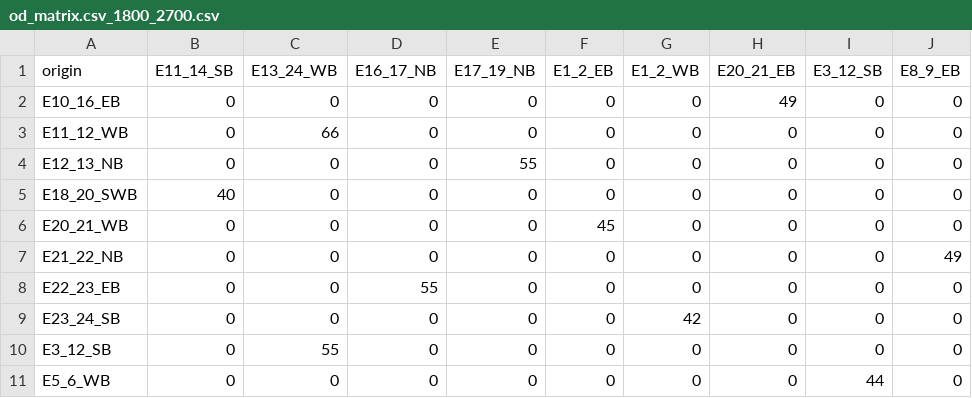
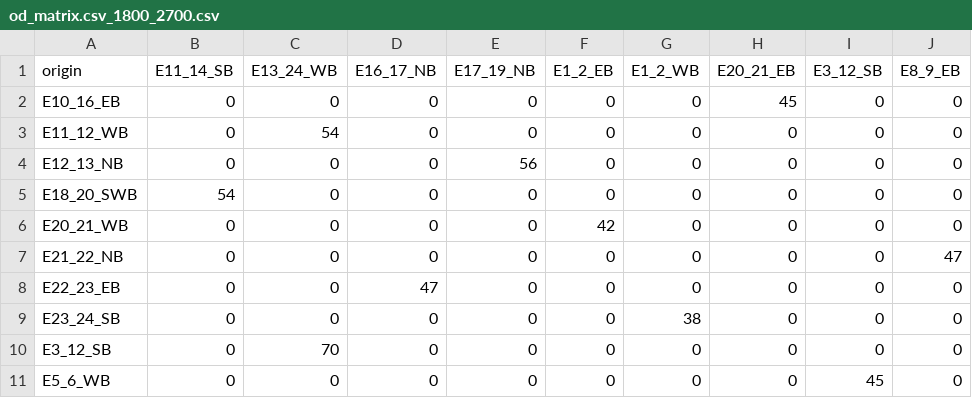
Before and after one commit to MiguelDonado/TFM_TraSIrr, a CSV file: data/processed/od_matrix.csv_1800_2700.csv, drawn as a sheet.

```diff
--- a/data/processed/od_matrix.csv_1800_2700.csv
+++ b/data/processed/od_matrix.csv_1800_2700.csv
@@ -1,11 +1,11 @@
 origin,E11_14_SB,E13_24_WB,E16_17_NB,E17_19_NB,E1_2_EB,E1_2_WB,E20_21_EB,E3_12_SB,E8_9_EB
-E10_16_EB,0,0,0,0,0,0,49,0,0
-E11_12_WB,0,66,0,0,0,0,0,0,0
-E12_13_NB,0,0,0,55,0,0,0,0,0
-E18_20_SWB,40,0,0,0,0,0,0,0,0
-E20_21_WB,0,0,0,0,45,0,0,0,0
-E21_22_NB,0,0,0,0,0,0,0,0,49
-E22_23_EB,0,0,55,0,0,0,0,0,0
-E23_24_SB,0,0,0,0,0,42,0,0,0
-E3_12_SB,0,55,0,0,0,0,0,0,0
-E5_6_WB,0,0,0,0,0,0,0,44,0
+E10_16_EB,0,0,0,0,0,0,45,0,0
+E11_12_WB,0,54,0,0,0,0,0,0,0
+E12_13_NB,0,0,0,56,0,0,0,0,0
+E18_20_SWB,54,0,0,0,0,0,0,0,0
+E20_21_WB,0,0,0,0,42,0,0,0,0
+E21_22_NB,0,0,0,0,0,0,0,0,47
+E22_23_EB,0,0,47,0,0,0,0,0,0
+E23_24_SB,0,0,0,0,0,38,0,0,0
+E3_12_SB,0,70,0,0,0,0,0,0,0
+E5_6_WB,0,0,0,0,0,0,0,45,0
```
Also changed, not shown: data/processed/od_matrix.csv_0_900.csv, data/processed/od_matrix.csv_2700_3600.csv, 18 other files.
